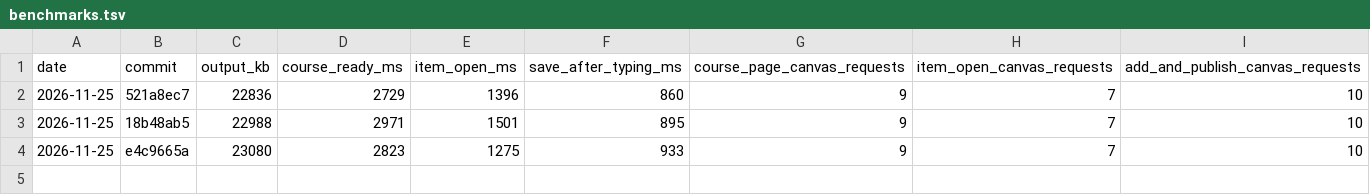
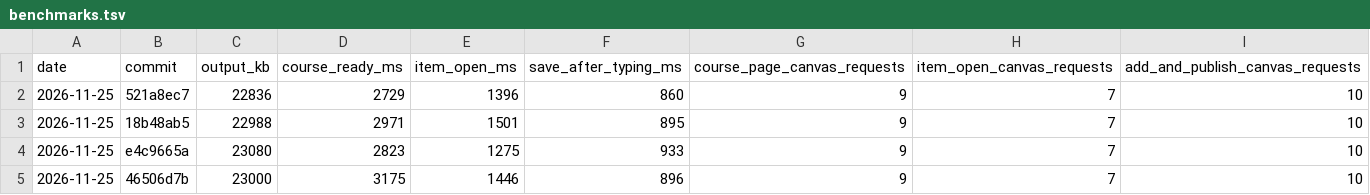
Before and after one commit to SnowSE/canvasManagement, a TSV file: .claude/skills/run-canvas-management/walkthrough/benchmarks.tsv, drawn as a sheet; the diff names each change by its address in the sheet, - before the commit and + after, or states it on an @@ line.

```diff
--- a/.claude/skills/run-canvas-management/walkthrough/benchmarks.tsv
+++ b/.claude/skills/run-canvas-management/walkthrough/benchmarks.tsv
+row 5: 2026-11-25 | 46506d7b | 23000 | 3175 | 1446 | 896 | 9 | 7 | 10
```
Also changed, not shown: 5 other files.
